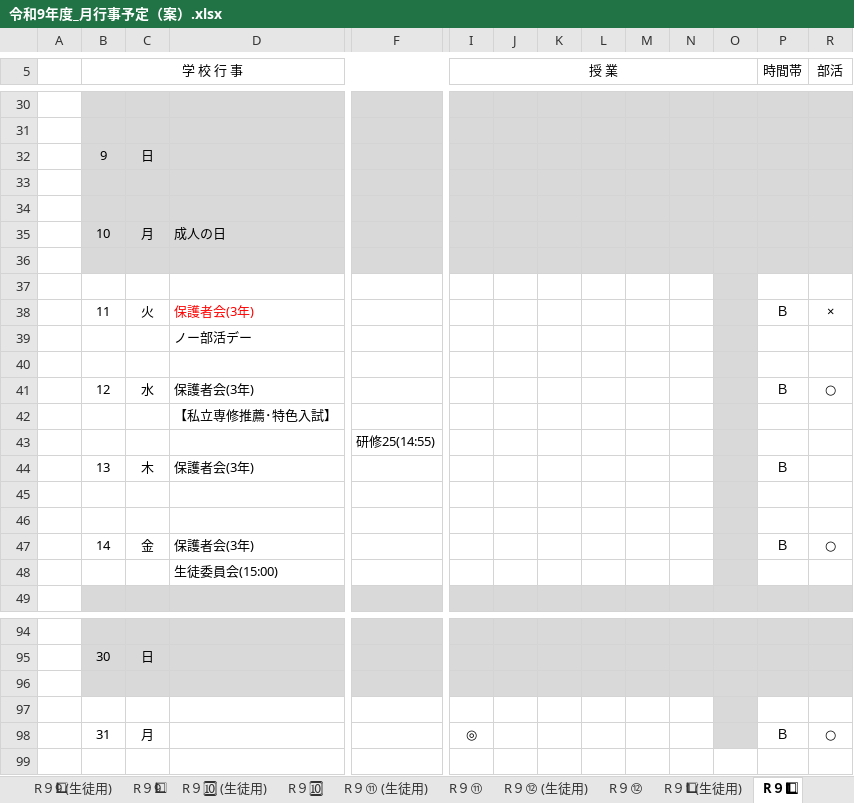
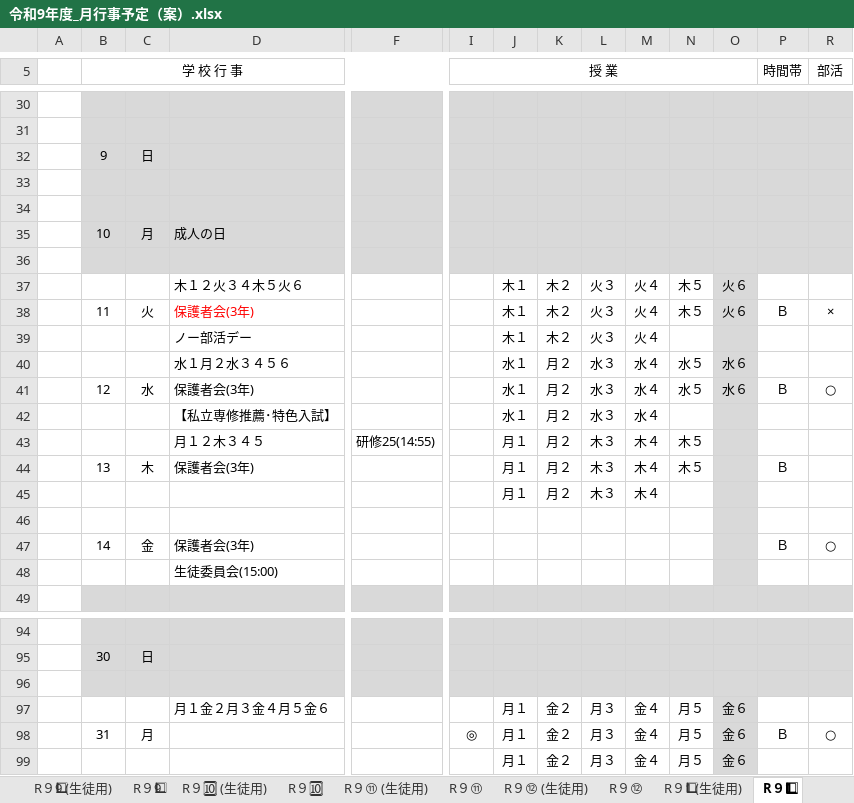
Before and after one commit to nanosa730/update, an Excel workbook: 令和9年度_月行事予定（案）.xlsx, sheet R９1⃣, drawn as a sheet; only a part is shown, gaps mark what is left out; values as stored, in another font and other column widths than the file's, no borders; removed rows and columns are numbered as before the commit, all else as after; rows hold the shown columns only; the diff covers the shown part only; the diff names each change by its address in the sheet, - before the commit and + after, or states it on an @@ line.

```diff
--- a/令和9年度_月行事予定（案）.xlsx (sheet R９1⃣)
+++ b/令和9年度_月行事予定（案）.xlsx (sheet R９1⃣)
-row 37: (empty)
-row 38:  | 11 | 火 | 保護者会(3年) |  |  |  |  |  |  |  |  | Ｂ | ×
-row 39:  |  |  | ノー部活デー
-row 40: (empty)
-row 41:  | 12 | 水 | 保護者会(3年) |  |  |  |  |  |  |  |  | Ｂ | ○
-row 42:  |  |  | 【私立専修推薦･特色入試】
-row 43:  |  |  |  | 研修25(14:55)
-row 44:  | 13 | 木 | 保護者会(3年) |  |  |  |  |  |  |  |  | Ｂ
-row 45: (empty)
+row 37:  |  |  | 木１２火３４木５火６ |  |  | 木１ | 木２ | 火３ | 火４ | 木５ | 火６
+row 38:  | 11 | 火 | 保護者会(3年) |  |  | 木１ | 木２ | 火３ | 火４ | 木５ | 火６ | Ｂ | ×
+row 39:  |  |  | ノー部活デー |  |  | 木１ | 木２ | 火３ | 火４
+row 40:  |  |  | 水１月２水３４５６ |  |  | 水１ | 月２ | 水３ | 水４ | 水５ | 水６
+row 41:  | 12 | 水 | 保護者会(3年) |  |  | 水１ | 月２ | 水３ | 水４ | 水５ | 水６ | Ｂ | ○
+row 42:  |  |  | 【私立専修推薦･特色入試】 |  |  | 水１ | 月２ | 水３ | 水４
+row 43:  |  |  | 月１２木３４５ | 研修25(14:55) |  | 月１ | 月２ | 木３ | 木４ | 木５
+row 44:  | 13 | 木 | 保護者会(3年) |  |  | 月１ | 月２ | 木３ | 木４ | 木５ |  | Ｂ
+row 45:  |  |  |  |  |  | 月１ | 月２ | 木３ | 木４
-row 97: (empty)
+row 97:  |  |  | 月１金２月３金４月５金６ |  |  | 月１ | 金２ | 月３ | 金４ | 月５ | 金６
-row 98:  | 31 | 月 |  |  | ◎ |  |  |  |  |  |  | Ｂ | ○
+row 98:  | 31 | 月 |  |  | ◎ | 月１ | 金２ | 月３ | 金４ | 月５ | 金６ | Ｂ | ○
+row 99:  |  |  |  |  |  | 月１ | 金２ | 月３ | 金４ | 月５ | 金６
```
Also changed, not shown: 16 added rows, 16 removed rows and 42 edited cells elsewhere in this sheet, sheet R９2⃣, sheet R９2⃣ (生徒用), sheet R９🔟, sheet R９🔟 (生徒用), sheet R９9⃣ (生徒用), sheet R９9⃣, 15 more sheets, 7 other files.
